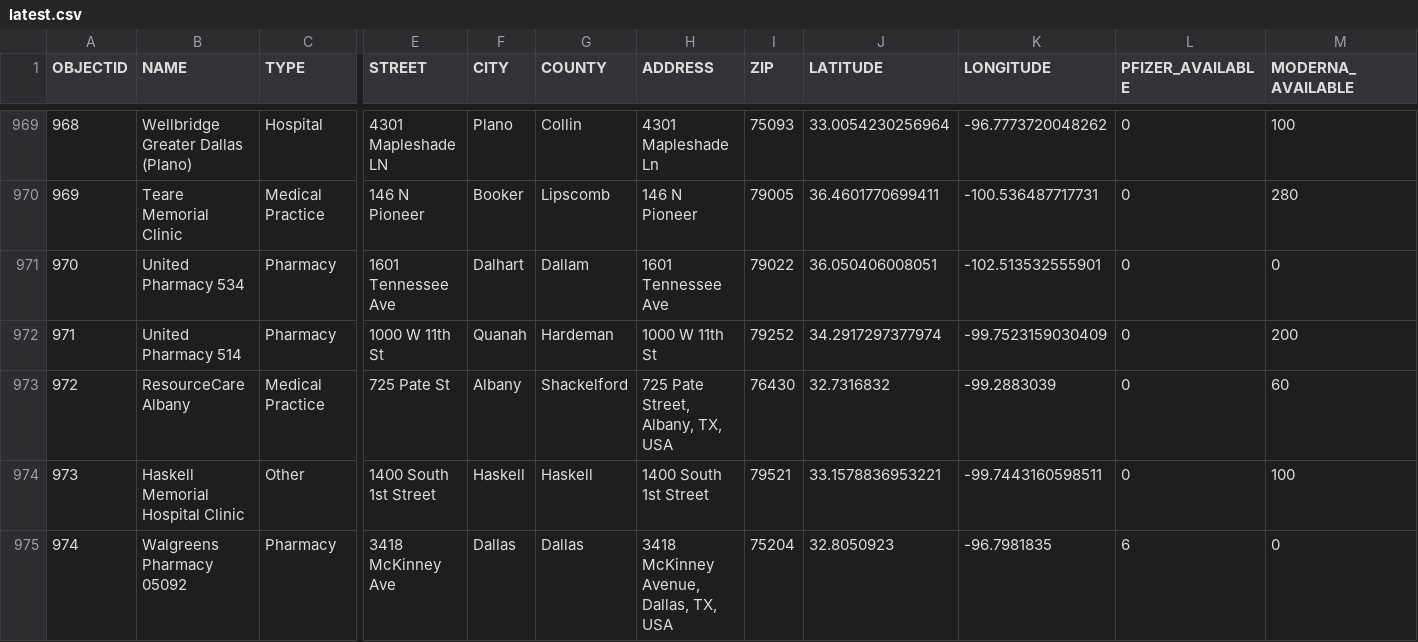
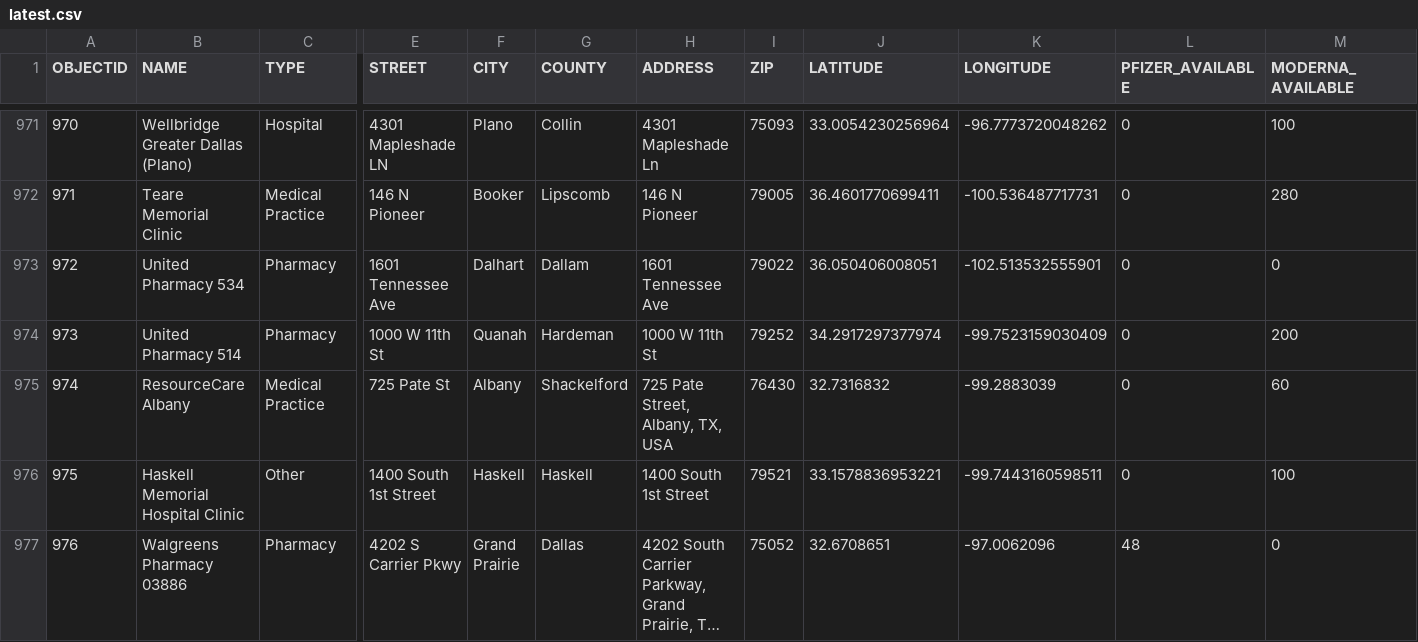
Before and after one commit to rdmurphy/tx-covid-vaccine-data, a CSV file: providers/latest.csv, drawn as a sheet; only a part is shown, gaps mark what is left out; the shorter side is filled out with more unchanged rows; long unchanged cells end in …; removed rows and columns are numbered as before the commit, all else as after; rows hold the shown columns only; the diff covers the shown part only; the diff names each change by its address in the sheet, - before the commit and + after, or states it on an @@ line.

```diff
--- a/providers/latest.csv
+++ b/providers/latest.csv
@@ column A (OBJECTID) renumbered from row 19 down @@
-row 975: 974 | Walgreens Pharmacy 05092 | Pharmacy | 3418 McKinney Ave | Dallas | Dallas | 3418 McKinney Avenue, Dallas, TX, USA | 75204 | 32.8050923 | -96.7981835 | 6 | 0
```
Also changed, not shown: 4 added rows, 2 removed rows and 17 edited cells elsewhere in this file, 1 other file.
